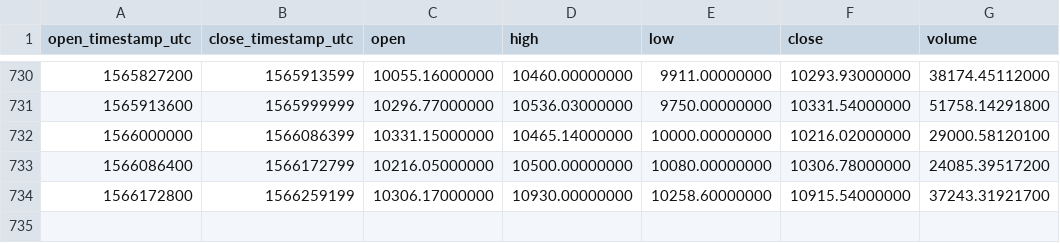
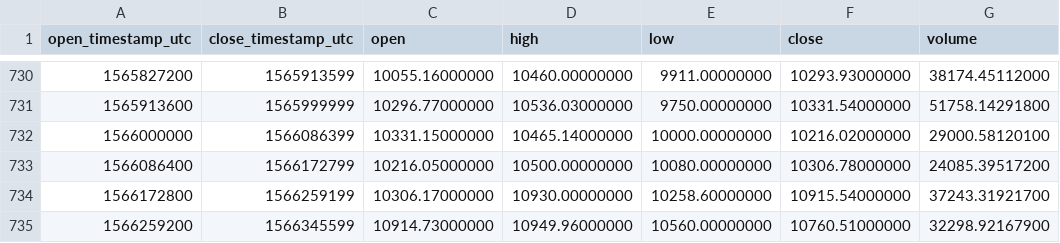
Before and after one commit to cryptobigbro/binance-BTCUSDT, a CSV file: binance-BTCUSDT-1d.csv, drawn as a sheet; only a part is shown, gaps mark what is left out; the diff names each change by its address in the sheet, - before the commit and + after, or states it on an @@ line.

Commit message:
Update OHLCV data.

```diff
--- a/binance-BTCUSDT-1d.csv
+++ b/binance-BTCUSDT-1d.csv
+row 735: 1566259200 | 1566345599 | 10914.73000000 | 10949.96000000 | 10560.00000000 | 10760.51000000 | 32298.92167900
```
Also changed, not shown: 1 other file.
